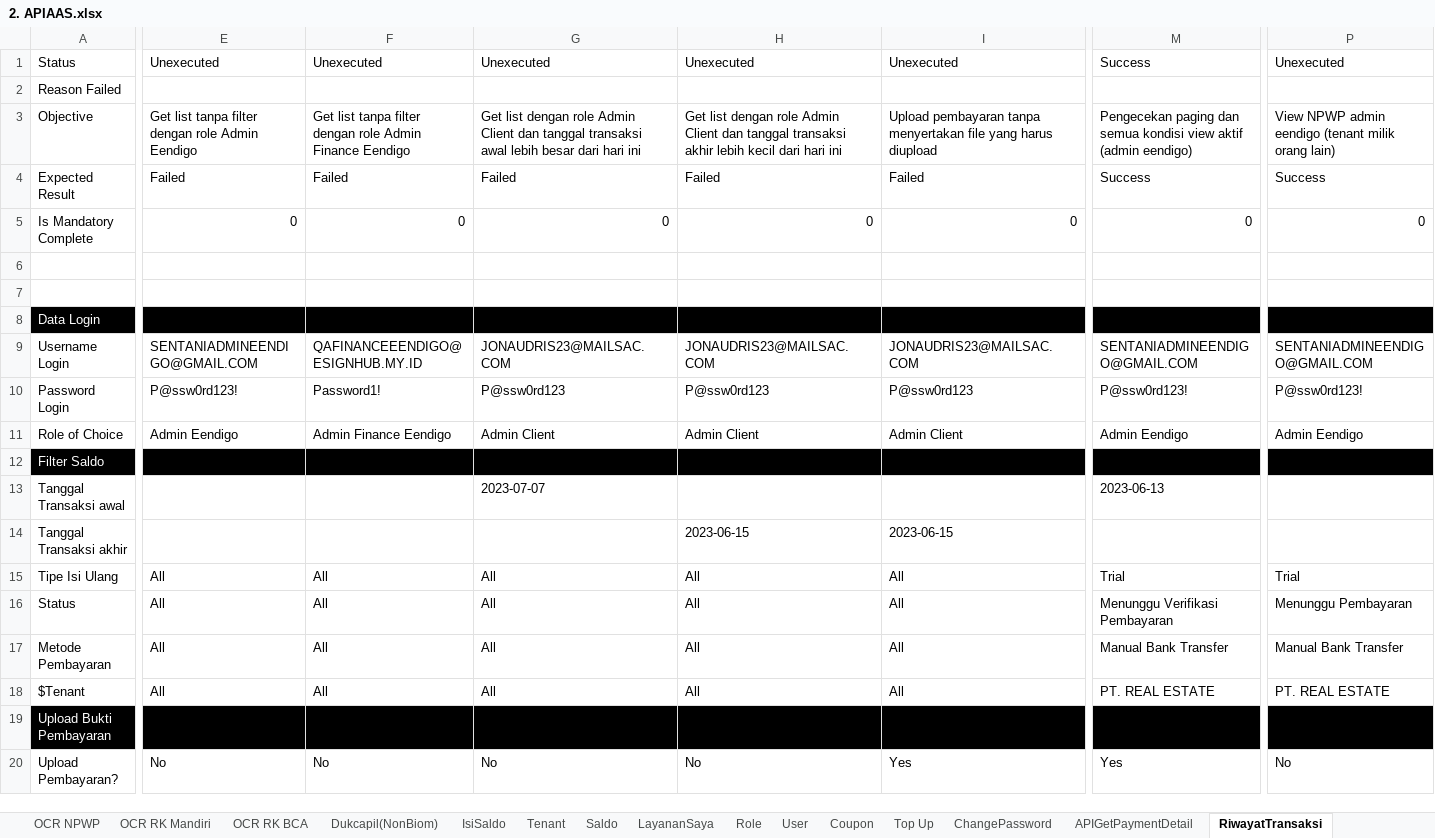
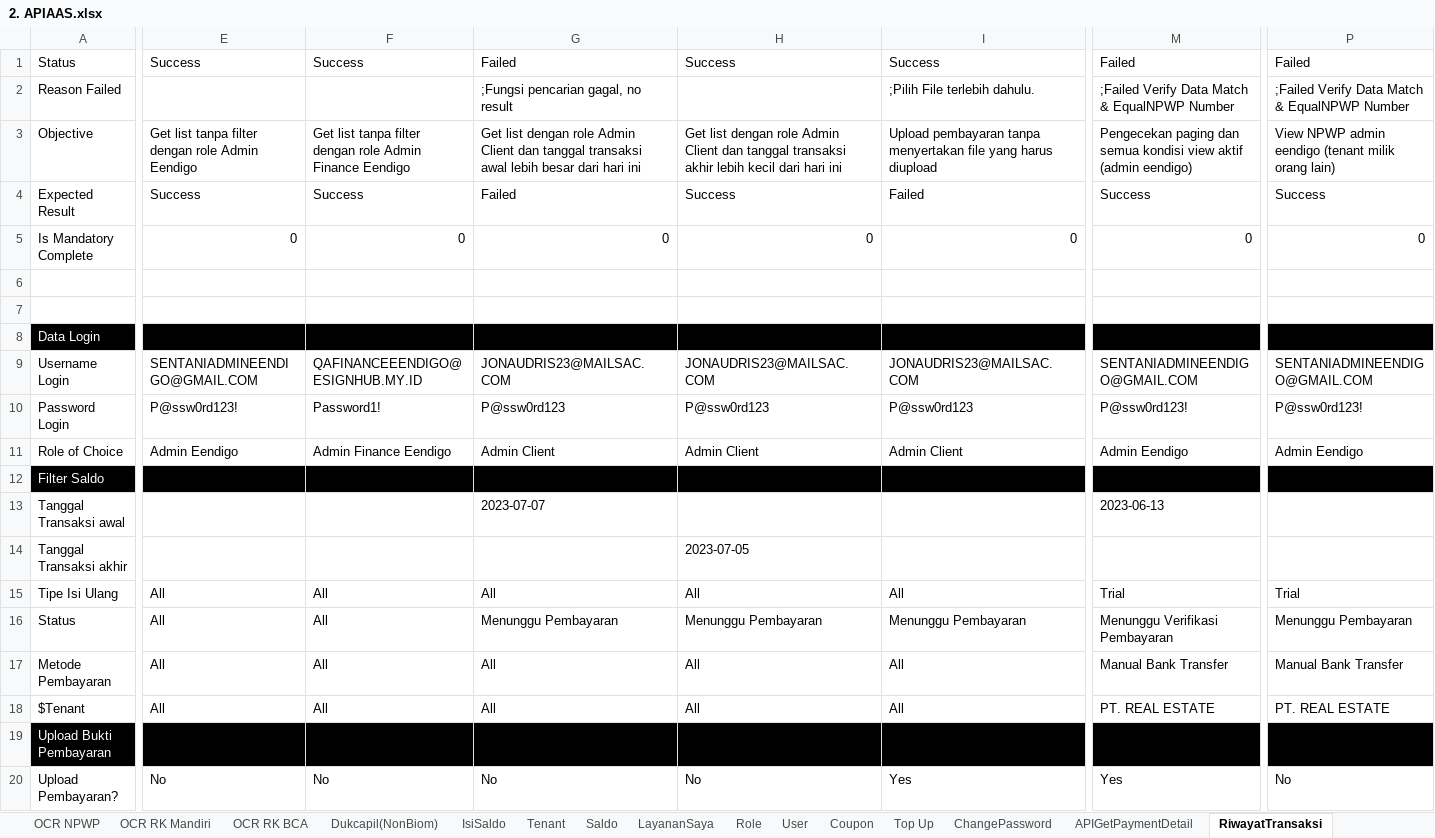
Before and after one commit to qcadins/ATAPIAAS, an Excel workbook: Excel/2. APIAAS.xlsx, sheet RiwayatTransaksi, drawn as a sheet; only a part is shown, gaps mark what is left out; values as stored, in another font and other column widths than the file's, no borders; conditional formats not drawn; the diff covers the shown part only; the diff names each change by its address in the sheet, - before the commit and + after, or states it on an @@ line.

```diff
--- a/Excel/2. APIAAS.xlsx (sheet RiwayatTransaksi)
+++ b/Excel/2. APIAAS.xlsx (sheet RiwayatTransaksi)
-E1: Unexecuted
+E1: Success
-F1: Unexecuted
+F1: Success
-G1: Unexecuted
+G1: Failed
-H1: Unexecuted
+H1: Success
-I1: Unexecuted
+I1: Success
-M1: Success
+M1: Failed
-P1: Unexecuted
+P1: Failed
-G2: (empty)
+G2: ;Fungsi pencarian gagal, no result
-I2: (empty)
+I2: ;Pilih File terlebih dahulu.
-M2: (empty)
+M2: ;Failed Verify Data Match & EqualNPWP Number
-P2: (empty)
+P2: ;Failed Verify Data Match & EqualNPWP Number
-E4: Failed
+E4: Success
-F4: Failed
+F4: Success
-H4: Failed
+H4: Success
-H14: 2023-06-15
+H14: 2023-07-05
-I14: 2023-06-15
+I14: (empty)
-G16: All
+G16: Menunggu Pembayaran
-H16: All
+H16: Menunggu Pembayaran
-I16: All
+I16: Menunggu Pembayaran
```
Also changed, not shown: 22 edited cells elsewhere in this sheet, sheet API KEY, sheet Top Up, sheet Role, sheet Register, sheet Edit Profile, sheet ChangePassword, 1 more sheet, other sheet tabs, formulas that keep their value, Simulasi/Simulasi Hitung Top Up Using Coupon.xlsx, 37 other files.
